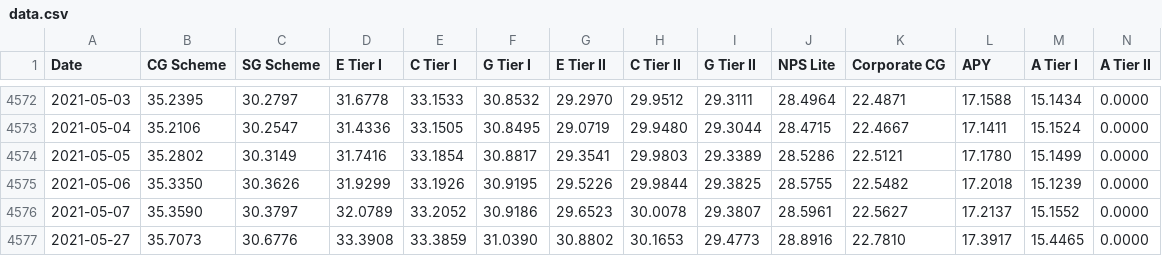
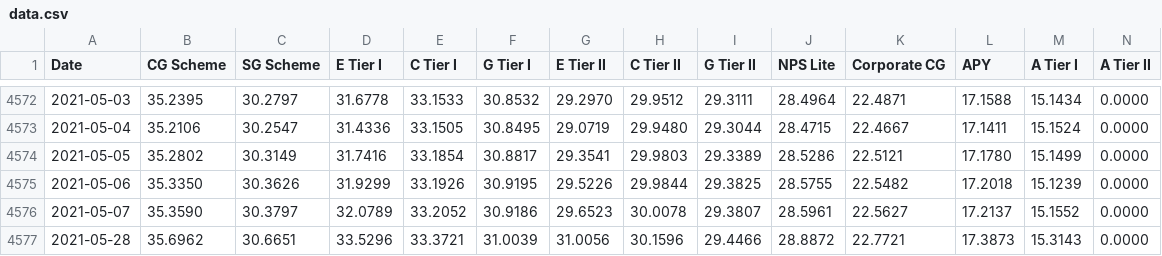
Before and after one commit to baali/nps-d, a CSV file: data/sbi/data.csv, drawn as a sheet; only a part is shown, gaps mark what is left out; removed rows and columns are numbered as before the commit, all else as after; rows hold the shown columns only; the diff names each change by its address in the sheet, - before the commit and + after, or states it on an @@ line.

```diff
--- a/data/sbi/data.csv
+++ b/data/sbi/data.csv
-row 4577: 2021-05-27 | 35.7073 | 30.6776 | 33.3908 | 33.3859 | 31.0390 | 30.8802 | 30.1653 | 29.4773 | 28.8916 | 22.7810 | 17.3917 | 15.4465 | 0.0000
+row 4577: 2021-05-28 | 35.6962 | 30.6651 | 33.5296 | 33.3721 | 31.0039 | 31.0056 | 30.1596 | 29.4466 | 28.8872 | 22.7721 | 17.3873 | 15.3143 | 0.0000
```
Also changed, not shown: 3 other files.
